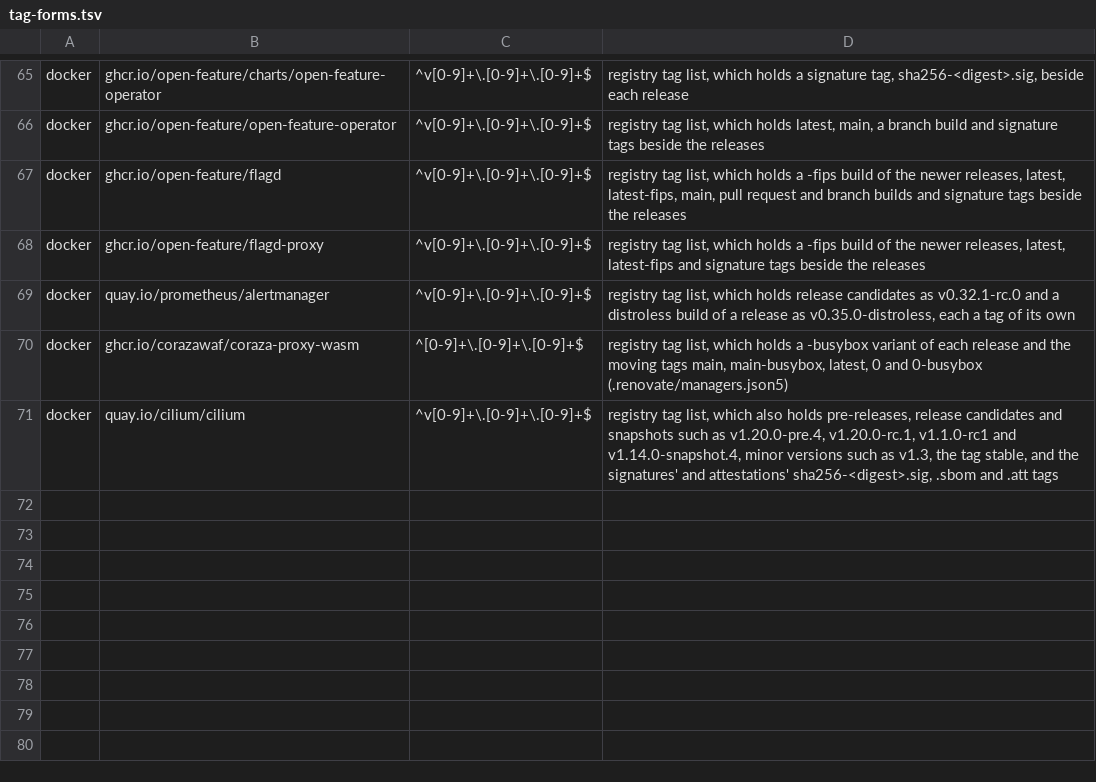
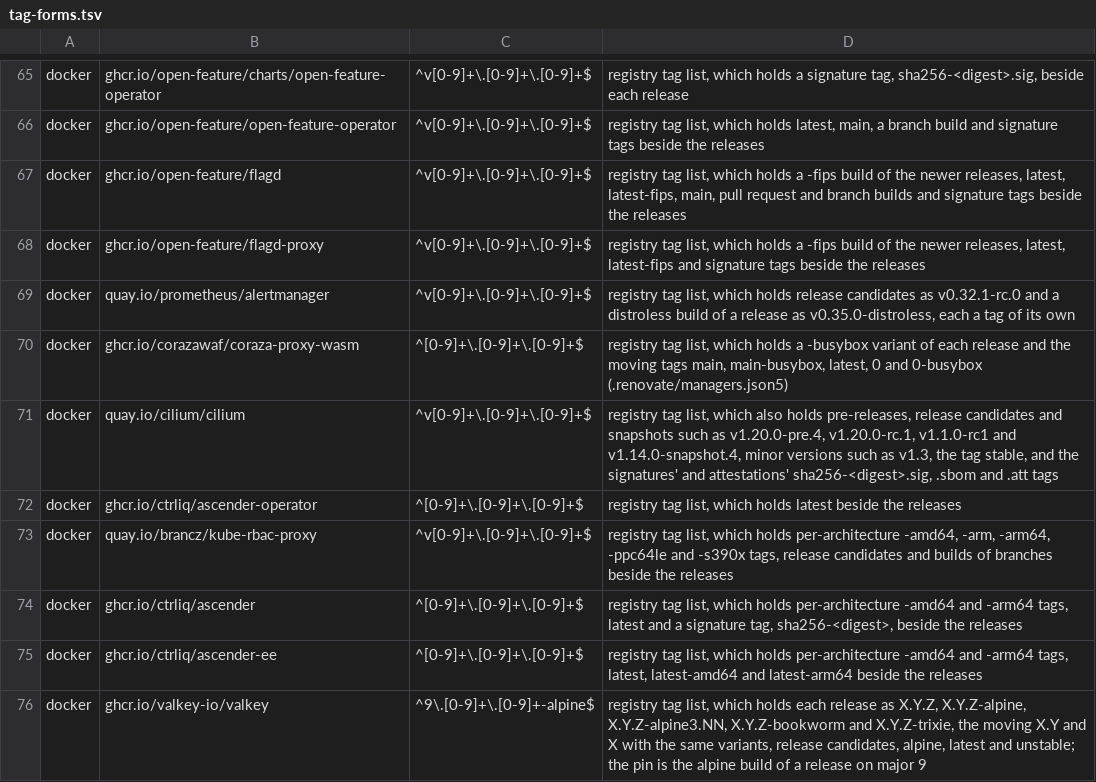
Before and after one commit to eekaan/k8s-gitops, a TSV file: .renovate/tag-forms.tsv, drawn as a sheet; only a part is shown, gaps mark what is left out.

```diff
--- a/.renovate/tag-forms.tsv
+++ b/.renovate/tag-forms.tsv
@@ -71 +71,6 @@ docker	ghcr.io/corazawaf/coraza-proxy-wasm	^[0-9]+\.[0-9]+\.[0-9]+$	registry tag
 docker	quay.io/cilium/cilium	^v[0-9]+\.[0-9]+\.[0-9]+$	registry tag list, which also holds pre-releases, release candidates and snapshots such as v1.20.0-pre.4, v1.20.0-rc.1, v1.1.0-rc1 and v1.14.0-snapshot.4, minor versions such as v1.3, the tag stable, and the signatures' and attestations' sha256-<digest>.sig, .sbom and .att tags
+docker	ghcr.io/ctrliq/ascender-operator	^[0-9]+\.[0-9]+\.[0-9]+$	registry tag list, which holds latest beside the releases
+docker	quay.io/brancz/kube-rbac-proxy	^v[0-9]+\.[0-9]+\.[0-9]+$	registry tag list, which holds per-architecture -amd64, -arm, -arm64, -ppc64le and -s390x tags, release candidates and builds of branches beside the releases
+docker	ghcr.io/ctrliq/ascender	^[0-9]+\.[0-9]+\.[0-9]+$	registry tag list, which holds per-architecture -amd64 and -arm64 tags, latest and a signature tag, sha256-<digest>, beside the releases
+docker	ghcr.io/ctrliq/ascender-ee	^[0-9]+\.[0-9]+\.[0-9]+$	registry tag list, which holds per-architecture -amd64 and -arm64 tags, latest, latest-amd64 and latest-arm64 beside the releases
+docker	ghcr.io/valkey-io/valkey	^9\.[0-9]+\.[0-9]+-alpine$	registry tag list, which holds each release as X.Y.Z, X.Y.Z-alpine, X.Y.Z-alpine3.NN, X.Y.Z-bookworm and X.Y.Z-trixie, the moving X.Y and X with the same variants, release candidates, alpine, latest and unstable; the pin is the alpine build of a release on major 9
```
Also changed, not shown: .renovate/by-hand.tsv, .renovate/extracted.tsv, 36 other files.
